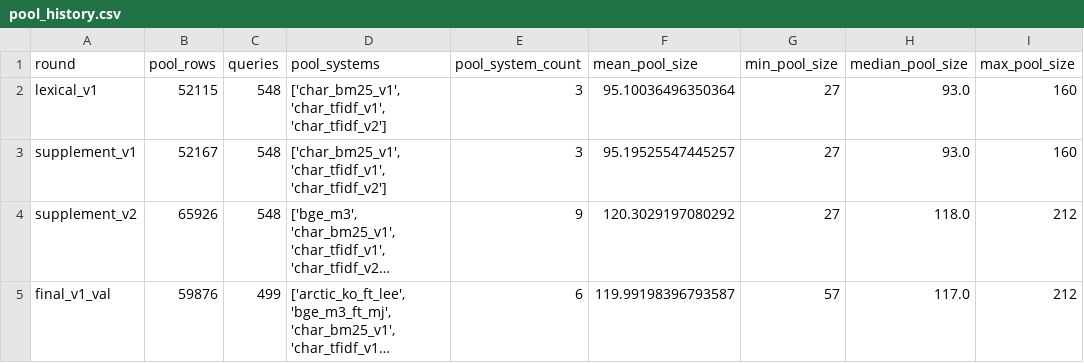
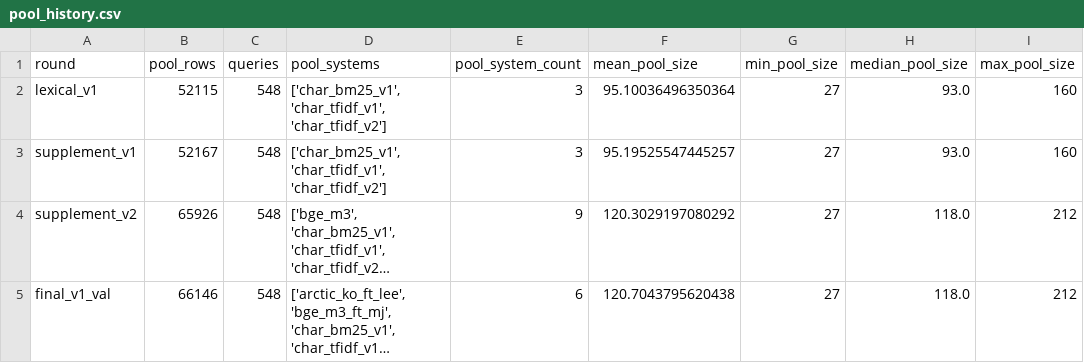
Before and after one commit to Orange1001Project/store-search, a CSV file: benchmark/storesearch_ko_v1/pool_history.csv, drawn as a sheet; only a part is shown; long unchanged cells end in …; the diff names each change by its address in the sheet, - before the commit and + after, or states it on an @@ line.

```diff
--- a/benchmark/storesearch_ko_v1/pool_history.csv
+++ b/benchmark/storesearch_ko_v1/pool_history.csv
-B5 (pool_rows): 59876
+B5 (pool_rows): 66146
-C5 (queries): 499
+C5 (queries): 548
-F5 (mean_pool_size): 119.99198396793587
+F5 (mean_pool_size): 120.7043795620438
-G5 (min_pool_size): 57
+G5 (min_pool_size): 27
-H5 (median_pool_size): 117.0
+H5 (median_pool_size): 118.0
```
Also changed, not shown: 6 other files.
